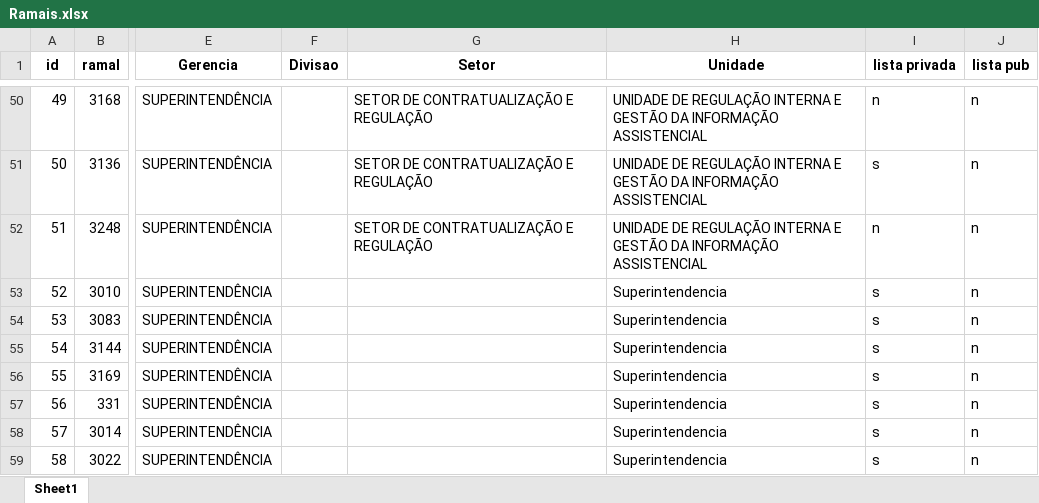
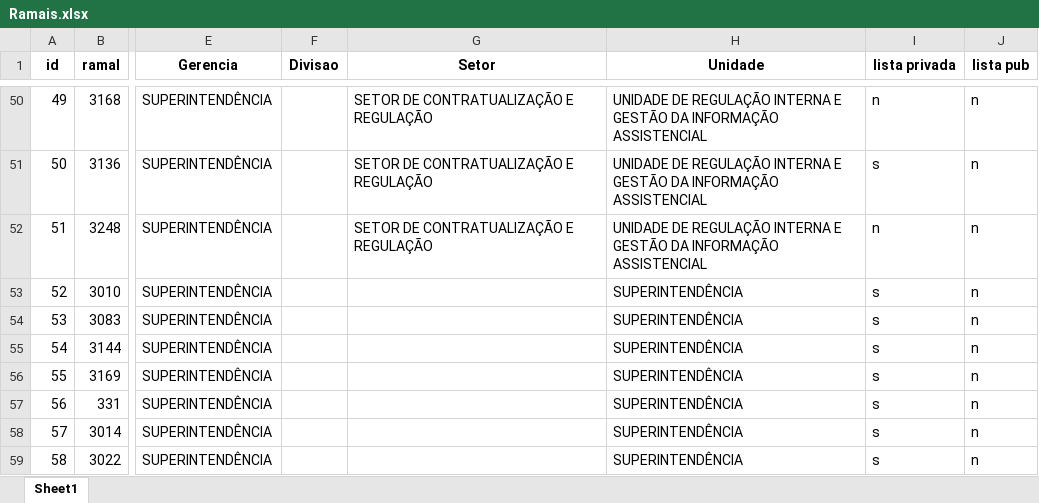
Before and after one commit to PedroRLongo1/pop-ramais, an Excel workbook: src/Ramais.xlsx, sheet Sheet1, drawn as a sheet; only a part is shown, gaps mark what is left out; values as stored, in another font and other column widths than the file's, no borders; the diff covers the shown part only; the diff names each change by its address in the sheet, - before the commit and + after, or states it on an @@ line.

```diff
--- a/src/Ramais.xlsx (sheet Sheet1)
+++ b/src/Ramais.xlsx (sheet Sheet1)
-H53:H59 (Unidade): Superintendencia
+H53:H59 (Unidade): SUPERINTENDÊNCIA
```
Also changed, not shown: 77 edited cells elsewhere in this sheet, 9 other files.
